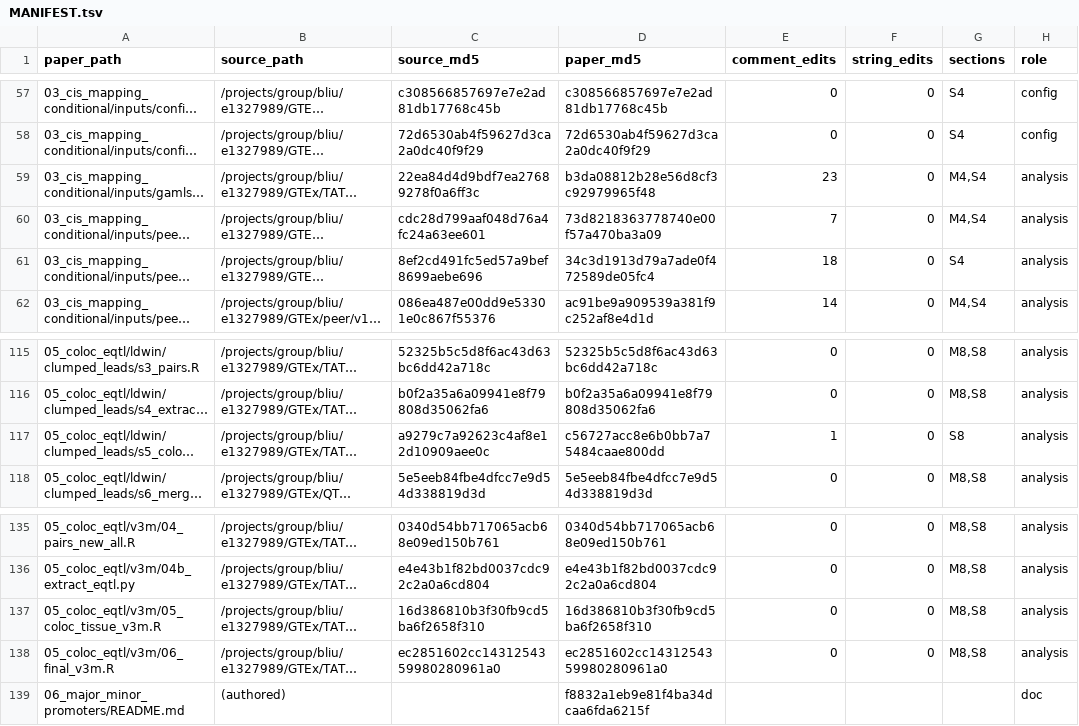
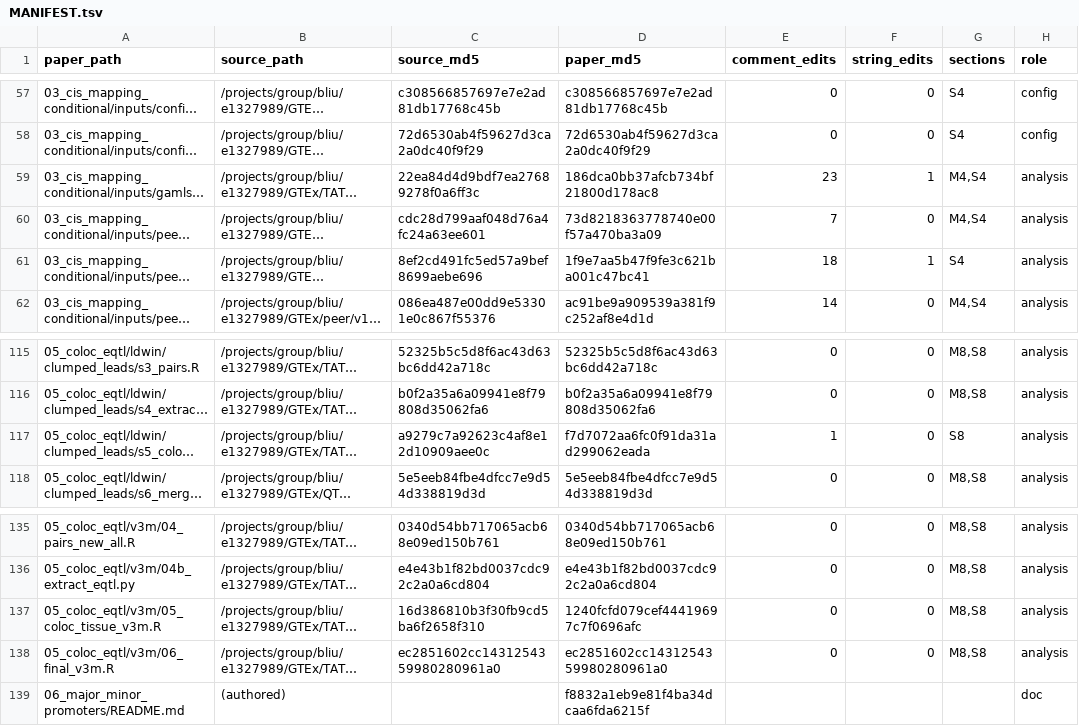
Before and after one commit to boxiangliulab/BOHR, a TSV file: paper/MANIFEST.tsv, drawn as a sheet; only a part is shown, gaps mark what is left out; long unchanged cells end in …; the diff names each change by its address in the sheet, - before the commit and + after, or states it on an @@ line.

Commit message:
n_int fix in two coloc scripts
- paper/05_coloc_eqtl: in v3m/05_coloc_tissue_v3m.R (run_cl) and
  ldwin/clumped_leads/s5_coloc_tissue_v2.R, `n_int = n_int` inside data.table's
  := resolved to the table's own column, so clumped-lead pairs were stored with
  n_int 0. The filter on n_int used the local value, so no pair or call
  changes; Supplementary Table 5a has the recomputed counts. paper/README.md
  states this one exception to "code identical to its source".
- README.md: paper/ is in, no longer "to come".
- MANIFEST.tsv: md5 of the edited copies.

```diff
--- a/paper/MANIFEST.tsv
+++ b/paper/MANIFEST.tsv
-D59 (paper_md5): b3da08812b28e56d8cf3c92979965f48
+D59 (paper_md5): 186dca0bb37afcb734bf21800d178ac8
-F59 (string_edits): 0
+F59 (string_edits): 1
-D61 (paper_md5): 34c3d1913d79a7ade0f472589de05fc4
+D61 (paper_md5): 1f9e7aa5b47f9fe3c621ba001c47bc41
-F61 (string_edits): 0
+F61 (string_edits): 1
-D117 (paper_md5): c56727acc8e6b0bb7a75484caae800dd
+D117 (paper_md5): f7d7072aa6fc0f91da31ad299062eada
-D137 (paper_md5): 16d386810b3f30fb9cd5ba6f2658f310
+D137 (paper_md5): 1240fcfd079cef44419697c7f0696afc
```
Also changed, not shown: 4 other files.
